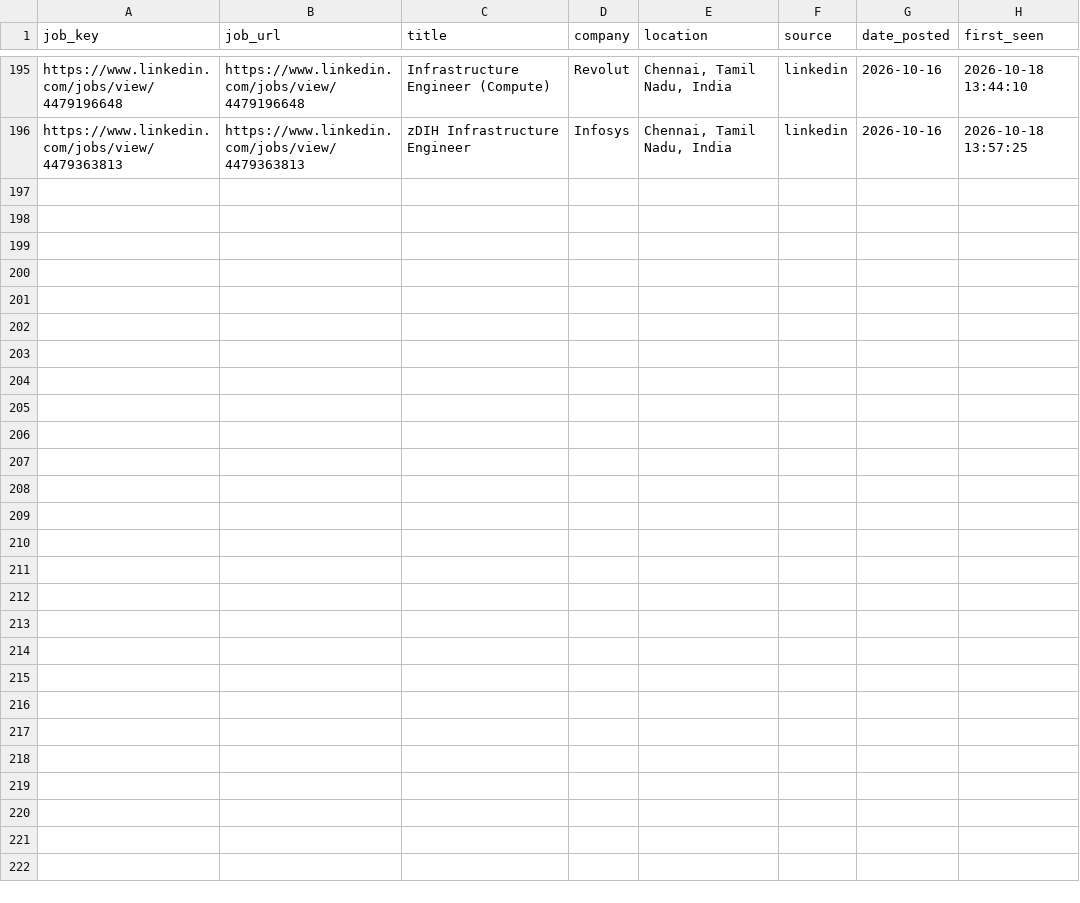
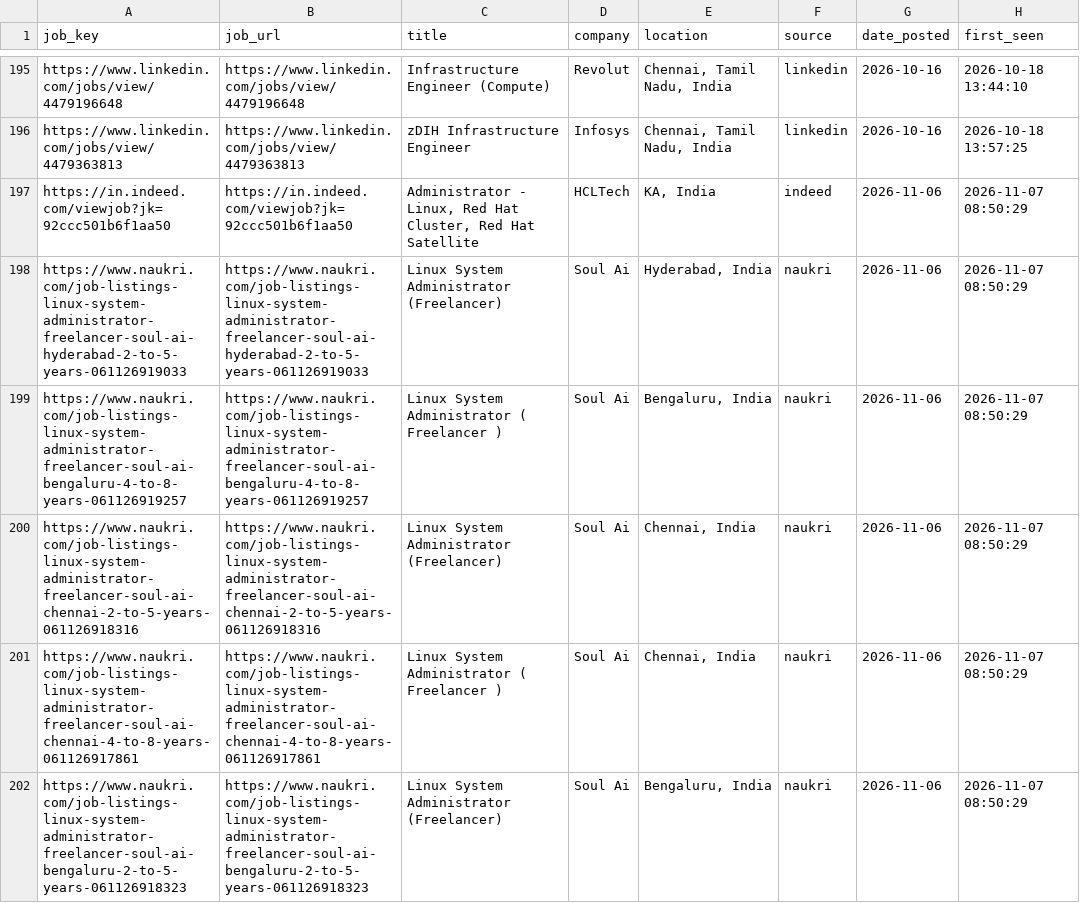
Before and after one commit to sivasinganapalli/job-agent, a CSV file: data/aruna_job_history.csv, drawn as a sheet; only a part is shown, gaps mark what is left out.

```diff
--- a/data/aruna_job_history.csv
+++ b/data/aruna_job_history.csv
@@ -196 +196,7 @@ https://www.linkedin.com/jobs/view/4479196648,https://www.linkedin.com/jobs/view
 https://www.linkedin.com/jobs/view/4479363813,https://www.linkedin.com/jobs/view/4479363813,zDIH Infrastructure Engineer,Infosys,"Chennai, Tamil Nadu, India",linkedin,2026-10-16,2026-10-18 13:57:25
+https://in.indeed.com/viewjob?jk=92ccc501b6f1aa50,https://in.indeed.com/viewjob?jk=92ccc501b6f1aa50,"Administrator - Linux, Red Hat Cluster, Red Hat Satellite",HCLTech,"KA, India",indeed,2026-11-06,2026-11-07 08:50:29
+https://www.naukri.com/job-listings-linux-system-administrator-freelancer-soul-ai-hyderabad-2-to-5-years-061126919033,https://www.naukri.com/job-listings-linux-system-administrator-freelancer-soul-ai-hyderabad-2-to-5-years-061126919033,Linux System Administrator (Freelancer),Soul Ai,"Hyderabad, India",naukri,2026-11-06,2026-11-07 08:50:29
+https://www.naukri.com/job-listings-linux-system-administrator-freelancer-soul-ai-bengaluru-4-to-8-years-061126919257,https://www.naukri.com/job-listings-linux-system-administrator-freelancer-soul-ai-bengaluru-4-to-8-years-061126919257,Linux System Administrator ( Freelancer ),Soul Ai,"Bengaluru, India",naukri,2026-11-06,2026-11-07 08:50:29
+https://www.naukri.com/job-listings-linux-system-administrator-freelancer-soul-ai-chennai-2-to-5-years-061126918316,https://www.naukri.com/job-listings-linux-system-administrator-freelancer-soul-ai-chennai-2-to-5-years-061126918316,Linux System Administrator (Freelancer),Soul Ai,"Chennai, India",naukri,2026-11-06,2026-11-07 08:50:29
+https://www.naukri.com/job-listings-linux-system-administrator-freelancer-soul-ai-chennai-4-to-8-years-061126917861,https://www.naukri.com/job-listings-linux-system-administrator-freelancer-soul-ai-chennai-4-to-8-years-061126917861,Linux System Administrator ( Freelancer ),Soul Ai,"Chennai, India",naukri,2026-11-06,2026-11-07 08:50:29
+https://www.naukri.com/job-listings-linux-system-administrator-freelancer-soul-ai-bengaluru-2-to-5-years-061126918323,https://www.naukri.com/job-listings-linux-system-administrator-freelancer-soul-ai-bengaluru-2-to-5-years-061126918323,Linux System Administrator (Freelancer),Soul Ai,"Bengaluru, India",naukri,2026-11-06,2026-11-07 08:50:29
```
Also changed, not shown: 2 other files.
